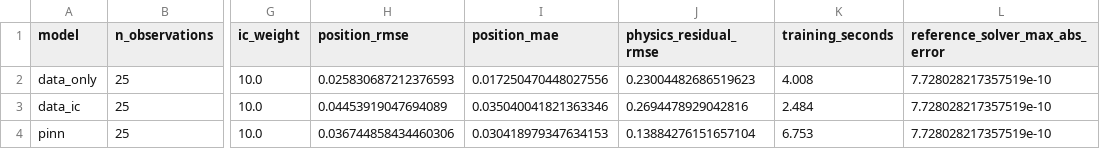
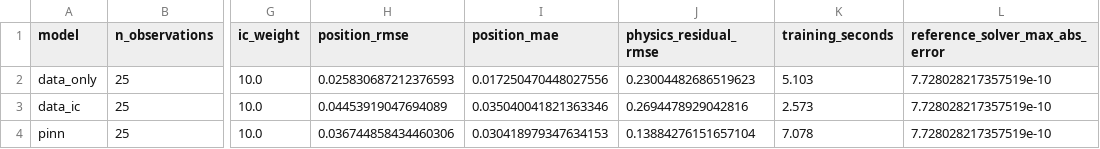
Before and after one commit to Taibi1234/physics-informed-ai-lab, a CSV file: reports/results.csv, drawn as a sheet; only a part is shown, gaps mark what is left out; the diff names each change by its address in the sheet, - before the commit and + after, or states it on an @@ line.

```diff
--- a/reports/results.csv
+++ b/reports/results.csv
-K2 (training_seconds): 4.008
+K2 (training_seconds): 5.103
-K3 (training_seconds): 2.484
+K3 (training_seconds): 2.573
-K4 (training_seconds): 6.753
+K4 (training_seconds): 7.078
```
Also changed, not shown: reports/diagnostics/seed_21_weight_10.0.csv, reports/diagnostics/seed_7_weight_10.0.csv, 6 other files.
